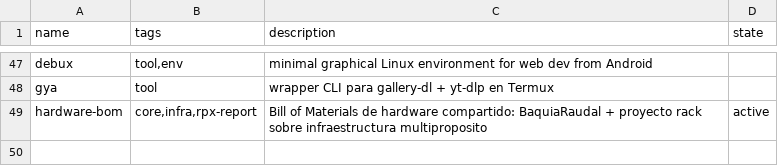
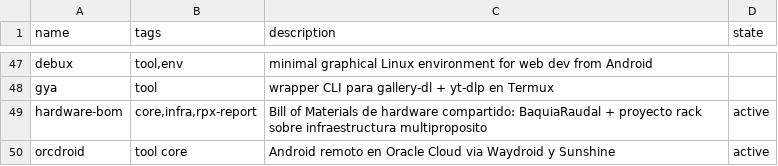
Before and after one commit to catwilo/ut, a TSV file: repos.tsv, drawn as a sheet; only a part is shown, gaps mark what is left out; the diff names each change by its address in the sheet, - before the commit and + after, or states it on an @@ line.

Commit message:
chore(ut): register orcdroid

```diff
--- a/repos.tsv
+++ b/repos.tsv
+row 50: orcdroid | tool core | Android remoto en Oracle Cloud via Waydroid y Sunshine | active
```
